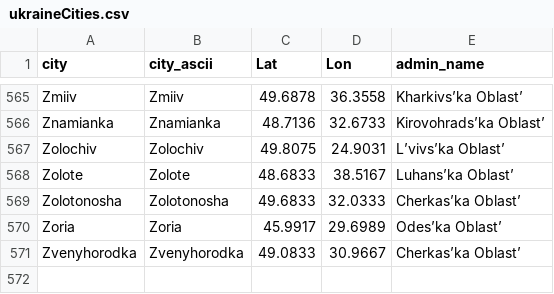
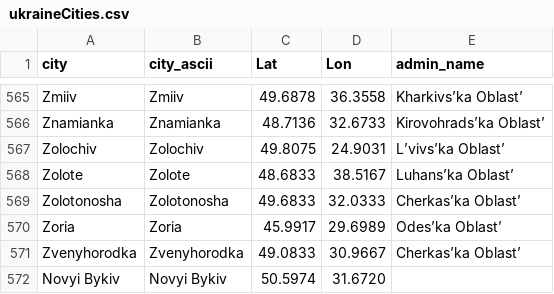
Before and after one commit to vi-enne/controlCitiesUkraine, a CSV file: ukraineCities.csv, drawn as a sheet; only a part is shown, gaps mark what is left out.

Commit message:
Update ukraineCities.csv

```diff
--- a/ukraineCities.csv
+++ b/ukraineCities.csv
@@ -571 +571,2 @@ Zoria,Zoria,45.9917,29.6989,Odes’ka Oblast’
 Zvenyhorodka,Zvenyhorodka,49.0833,30.9667,Cherkas’ka Oblast’
+Novyi Bykiv,Novyi Bykiv,50.5974,31.6720,
```
